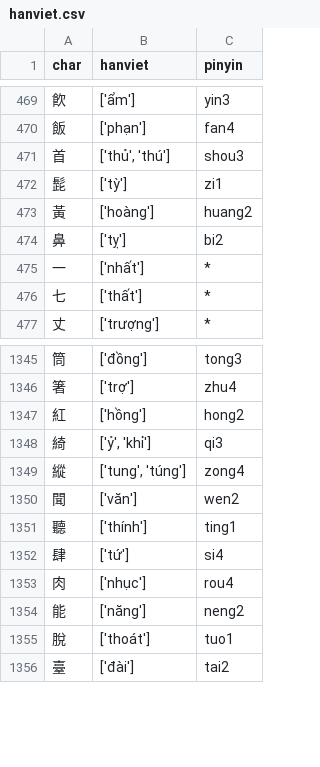
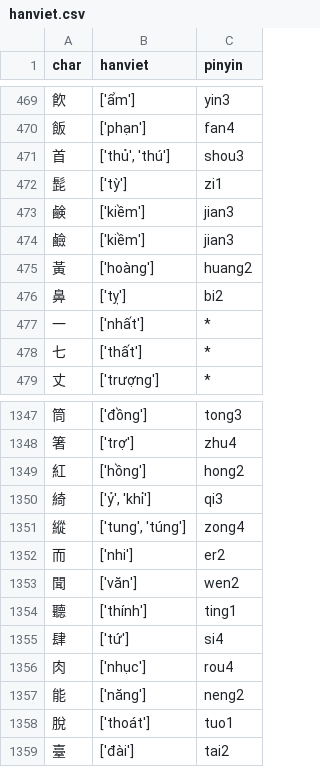
Before and after one commit to ntson9p/j-learn-write, a CSV file: packages/course/sources/hanviet/hanviet.csv, drawn as a sheet; only a part is shown, gaps mark what is left out; the diff names each change by its address in the sheet, - before the commit and + after, or states it on an @@ line.

```diff
--- a/packages/course/sources/hanviet/hanviet.csv
+++ b/packages/course/sources/hanviet/hanviet.csv
+row 473: 鹸 | ['kiềm'] | jian3
+row 474: 鹼 | ['kiềm'] | jian3
+row 1352: 而 | ['nhi'] | er2
```
Also changed, not shown: 20 other files.
